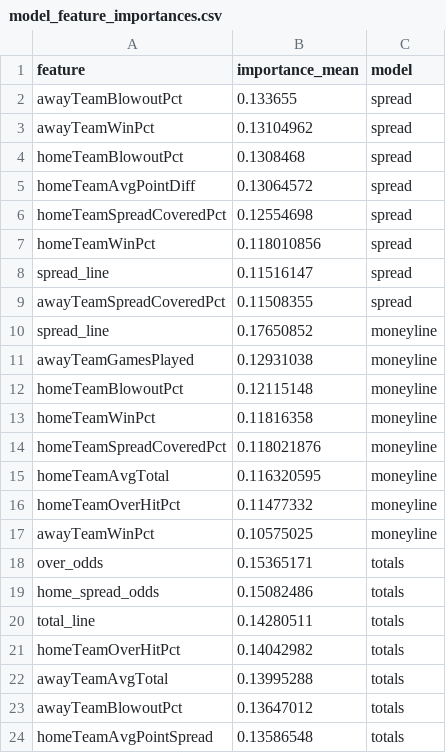
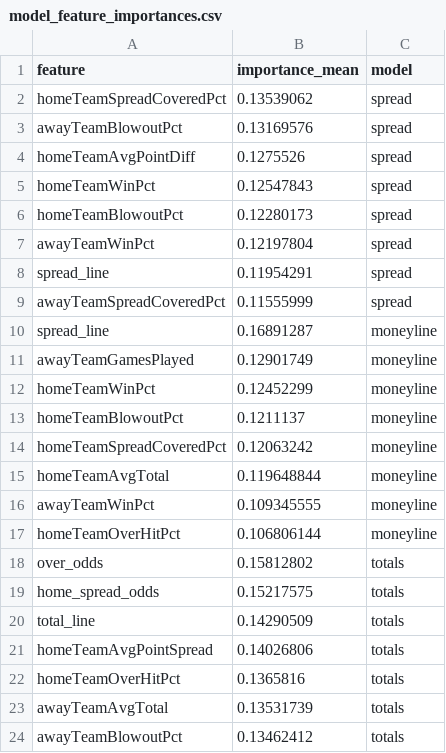
Before and after one commit to William-Bill1/nfl-predictions, a CSV file: data_files/model_feature_importances.csv, drawn as a sheet.

```diff
--- a/data_files/model_feature_importances.csv
+++ b/data_files/model_feature_importances.csv
@@ -1,24 +1,24 @@
 feature,importance_mean,model
-awayTeamBlowoutPct,0.133655,spread
-awayTeamWinPct,0.13104962,spread
-homeTeamBlowoutPct,0.1308468,spread
-homeTeamAvgPointDiff,0.13064572,spread
-homeTeamSpreadCoveredPct,0.12554698,spread
-homeTeamWinPct,0.118010856,spread
-spread_line,0.11516147,spread
-awayTeamSpreadCoveredPct,0.11508355,spread
-spread_line,0.17650852,moneyline
-awayTeamGamesPlayed,0.12931038,moneyline
-homeTeamBlowoutPct,0.12115148,moneyline
-homeTeamWinPct,0.11816358,moneyline
-homeTeamSpreadCoveredPct,0.118021876,moneyline
-homeTeamAvgTotal,0.116320595,moneyline
-homeTeamOverHitPct,0.11477332,moneyline
-awayTeamWinPct,0.10575025,moneyline
-over_odds,0.15365171,totals
-home_spread_odds,0.15082486,totals
-total_line,0.14280511,totals
-homeTeamOverHitPct,0.14042982,totals
-awayTeamAvgTotal,0.13995288,totals
-awayTeamBlowoutPct,0.13647012,totals
-homeTeamAvgPointSpread,0.13586548,totals
+homeTeamSpreadCoveredPct,0.13539062,spread
+awayTeamBlowoutPct,0.13169576,spread
+homeTeamAvgPointDiff,0.1275526,spread
+homeTeamWinPct,0.12547843,spread
+homeTeamBlowoutPct,0.12280173,spread
+awayTeamWinPct,0.12197804,spread
+spread_line,0.11954291,spread
+awayTeamSpreadCoveredPct,0.11555999,spread
+spread_line,0.16891287,moneyline
+awayTeamGamesPlayed,0.12901749,moneyline
+homeTeamWinPct,0.12452299,moneyline
+homeTeamBlowoutPct,0.1211137,moneyline
+homeTeamSpreadCoveredPct,0.12063242,moneyline
+homeTeamAvgTotal,0.119648844,moneyline
+awayTeamWinPct,0.109345555,moneyline
+homeTeamOverHitPct,0.106806144,moneyline
+over_odds,0.15812802,totals
+home_spread_odds,0.15217575,totals
+total_line,0.14290509,totals
+homeTeamAvgPointSpread,0.14026806,totals
+homeTeamOverHitPct,0.1365816,totals
+awayTeamAvgTotal,0.13531739,totals
+awayTeamBlowoutPct,0.13462412,totals
```
Also changed, not shown: data_files/betting_recommendations_log.csv, data_files/nfl_games_historical.csv, 5 other files.
